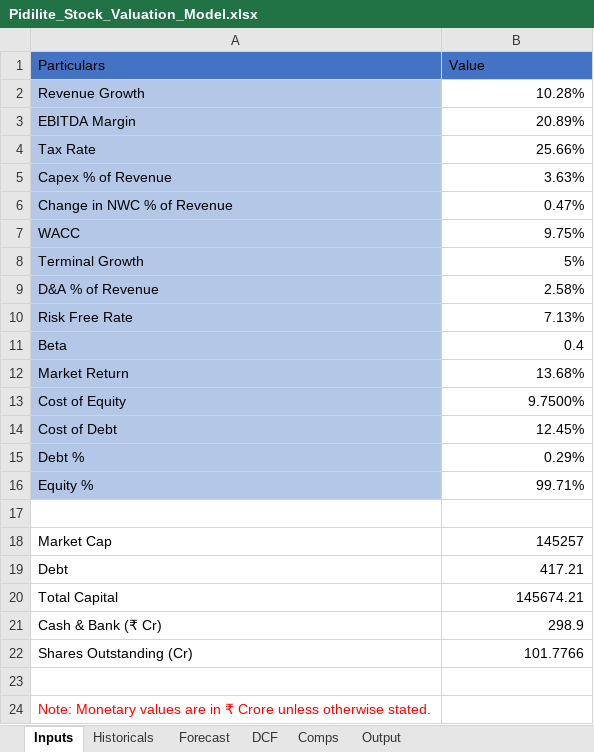
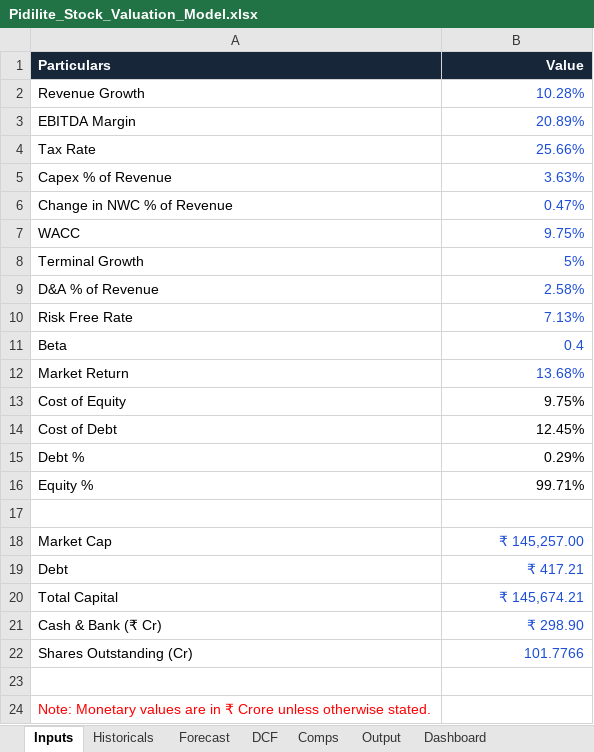
Before and after one commit to piyushkrg/stock-valuation-model, an Excel workbook: Pidilite_Stock_Valuation_Model.xlsx, sheet Inputs, drawn as a sheet; values as stored, in another font and other column widths than the file's, no borders; the diff names each change by its address in the sheet, - before the commit and + after, or states it on an @@ line.

```diff
--- a/Pidilite_Stock_Valuation_Model.xlsx (sheet Inputs)
+++ b/Pidilite_Stock_Valuation_Model.xlsx (sheet Inputs)
+sheet tab: Dashboard
@@ A1:B1 fill: #4472C4 → #18263A, bold: off → on, text colour: black → #FFFFFF @@
-B1 alignment: left
+B1 alignment: right
-A2:A16 fill: #B4C7E7
+A2:A16 fill: none
-B2:B12 text colour: black
+B2:B12 text colour: #1D4ED8
-B13 (Value): 9.7500%
+B13 (Value): 9.75%
-B18 (Value): 145257
+B18 (Value): ₹ 145,257.00
-B18:B22 text colour: black
+B18:B22 text colour: #1D4ED8
-B19 (Value): 417.21
+B19 (Value): ₹ 417.21
-B20 (Value): 145674.21
+B20 (Value): ₹ 145,674.21
-B21 (Value): 298.9
+B21 (Value): ₹ 298.90
```
Also changed, not shown: sheet Forecast, sheet DCF, sheet Output, sheet Comps, sheet Historicals, charts or pictures.
